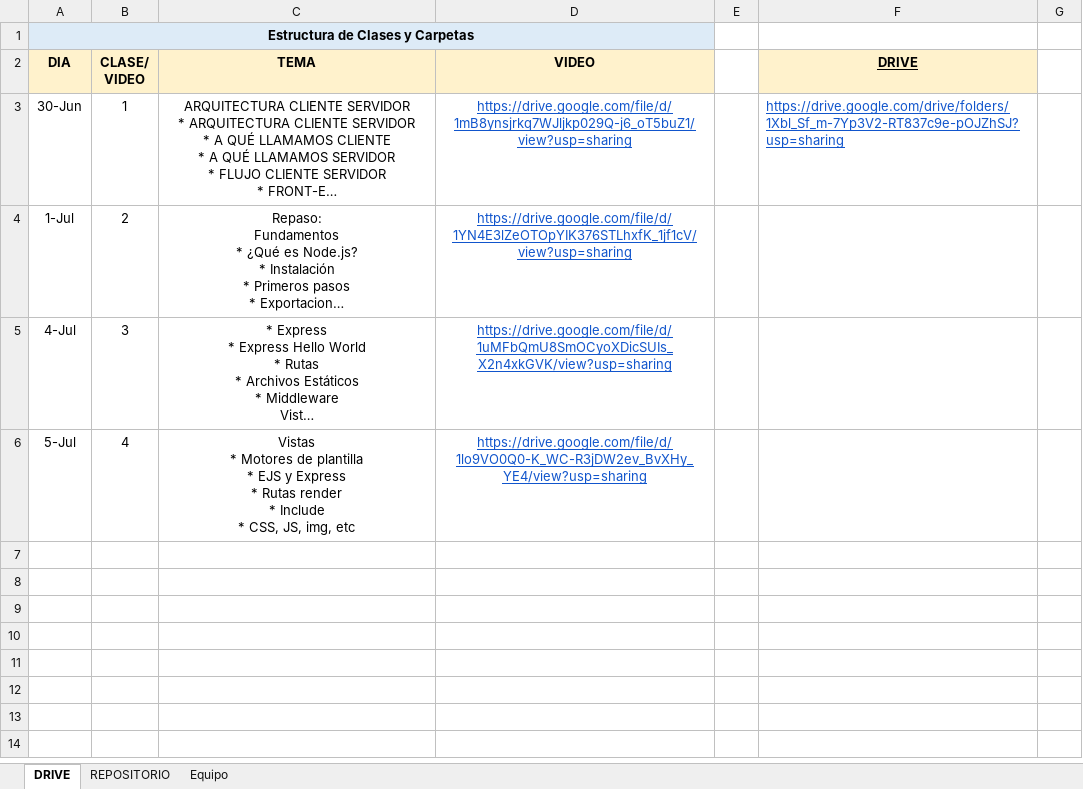
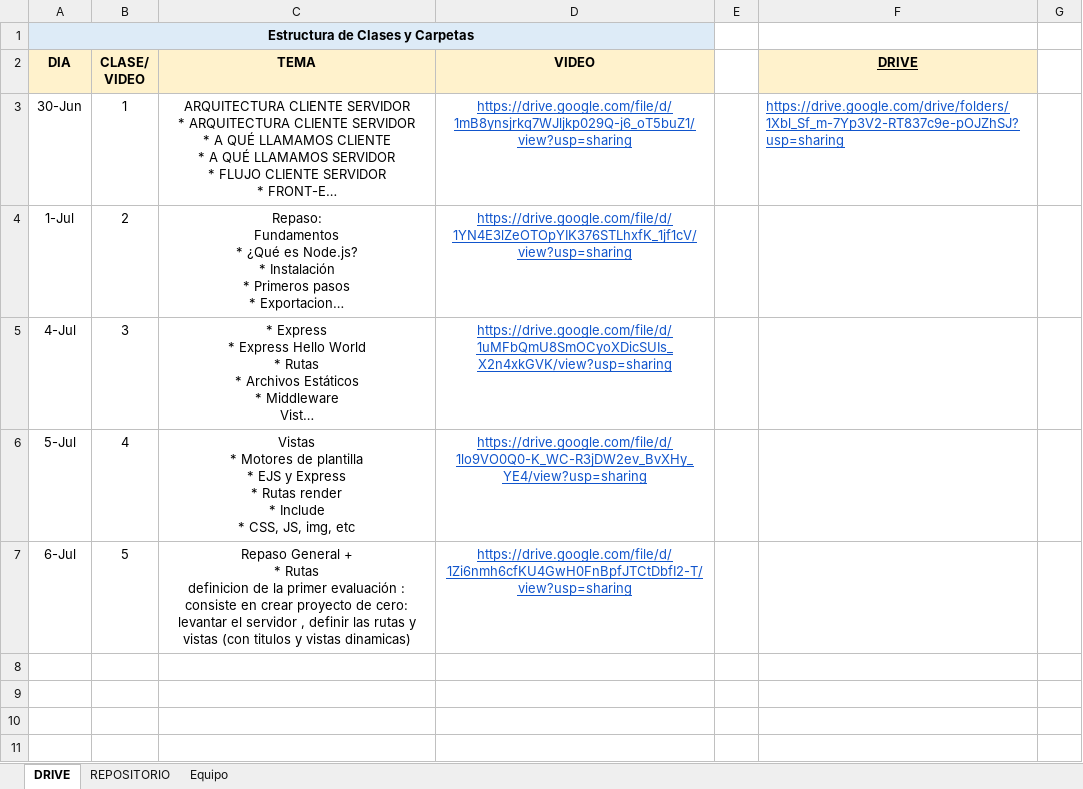
Before and after one commit to DevJumpProf/node.js, an Excel workbook: INFORMACION BACKEND.xlsx, sheet DRIVE, drawn as a sheet; only a part is shown; the shorter side is filled out with more unchanged rows; long unchanged cells end in …; values as stored, in another font and other column widths than the file's, no borders; removed rows and columns are numbered as before the commit, all else as after; ↵ is a line break in a cell; the diff names each change by its address in the sheet, - before the commit and + after, or states it on an @@ line.

```diff
--- a/INFORMACION BACKEND.xlsx (sheet DRIVE)
+++ b/INFORMACION BACKEND.xlsx (sheet DRIVE)
-row 7:  |  |  |  | X
+row 7: 6-Jul | 5 | Repaso General + ↵ * Rutas ↵ definicion de la primer evaluación : consiste en crear proyecto de cero: levantar el servidor , definir las rutas y vistas (con titulos y vistas dinamicas) | https://drive.google.com/file/d/1Zi6nmh6cfKU4GwH0FnBpfJTCtDbfI2-T/view?usp=sharing | X
```
Also changed, not shown: 5 other files.
